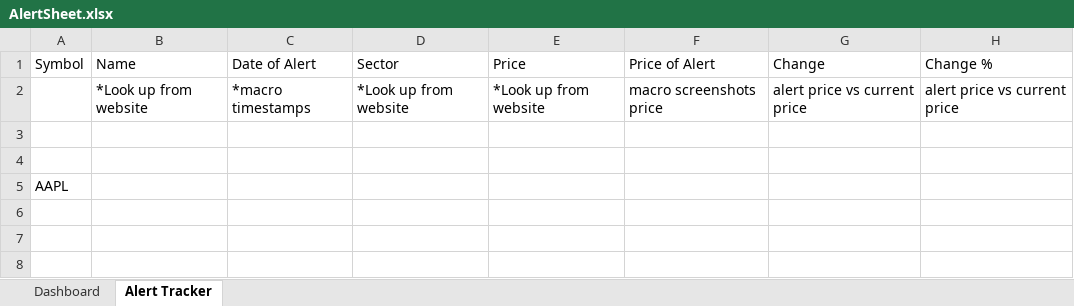
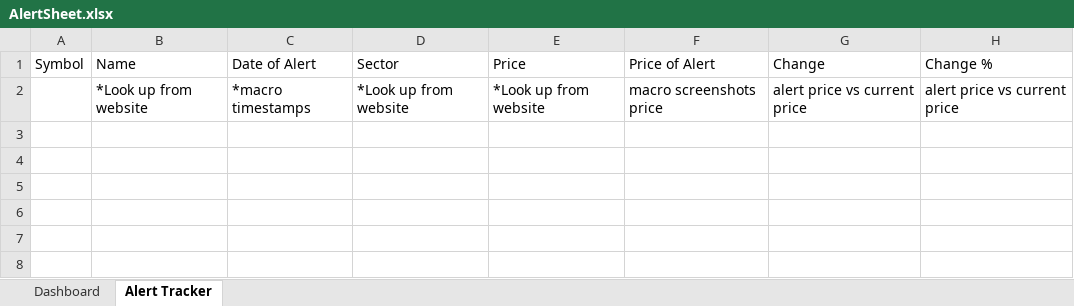
Before and after one commit to Rapid1898-code/Python-Diverses, an Excel workbook: Webscraping with BeautifulSoup/AlertSheet.xlsx, sheet Alert Tracker, drawn as a sheet; only a part is shown; values as stored, in another font and other column widths than the file's, no borders; charts and pictures not drawn; the diff names each change by its address in the sheet, - before the commit and + after, or states it on an @@ line.

```diff
--- a/Webscraping with BeautifulSoup/AlertSheet.xlsx (sheet Alert Tracker)
+++ b/Webscraping with BeautifulSoup/AlertSheet.xlsx (sheet Alert Tracker)
-A5: AAPL
+A5: (empty)
```
Also changed, not shown: sheet Dashboard, 1 other file.
